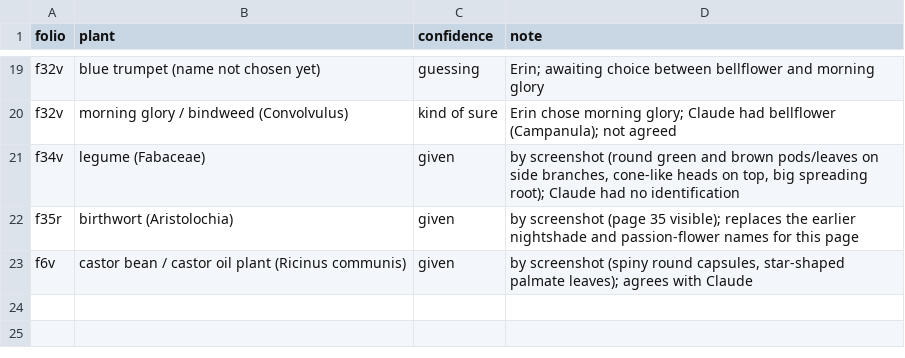
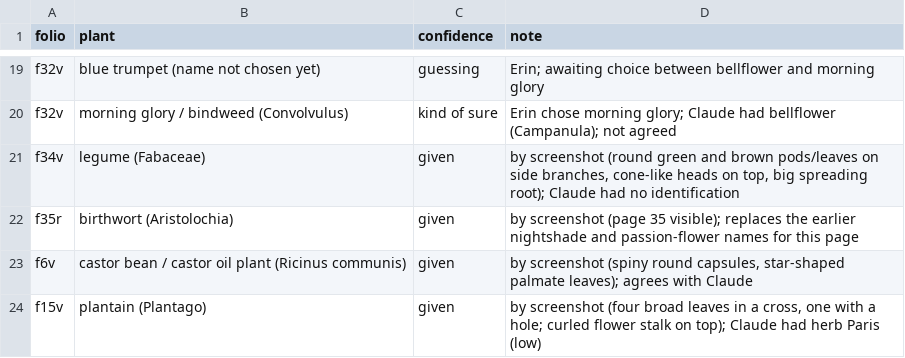
Before and after one commit to RN-Top/Voynich, a CSV file: analyses/plant_ids_erin.csv, drawn as a sheet; only a part is shown, gaps mark what is left out.

```diff
--- a/analyses/plant_ids_erin.csv
+++ b/analyses/plant_ids_erin.csv
@@ -23 +23,2 @@ f35r,birthwort (Aristolochia),given,"by screenshot (page 35 visible); replaces t
 f6v,castor bean / castor oil plant (Ricinus communis),given,"by screenshot (spiny round capsules, star-shaped palmate leaves); agrees with Claude"
+f15v,plantain (Plantago),given,"by screenshot (four broad leaves in a cross, one with a hole; curled flower stalk on top); Claude had herb Paris (low)"
```
